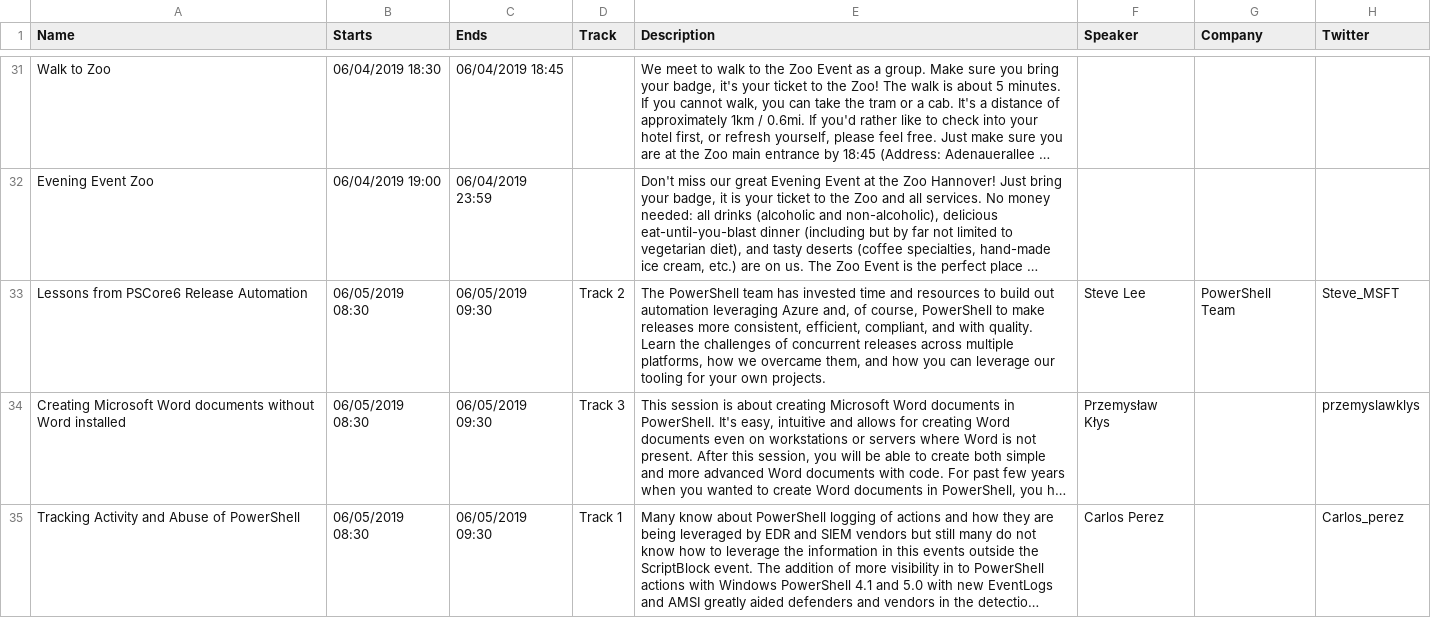
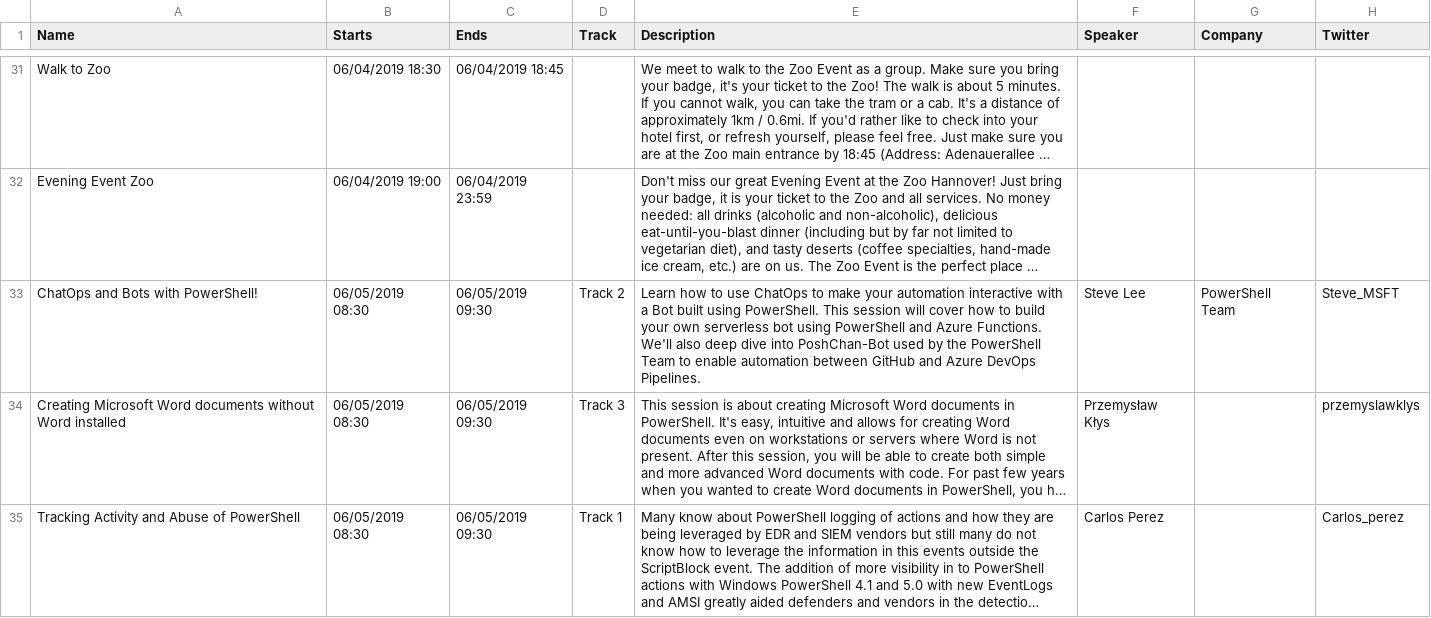
Before and after one commit to psconfeu/2019, a CSV file: sessions.csv, drawn as a sheet; only a part is shown, gaps mark what is left out; long unchanged cells end in …; the diff names each change by its address in the sheet, - before the commit and + after, or states it on an @@ line.

Commit message:
changed steve lees session

```diff
--- a/sessions.csv
+++ b/sessions.csv
-A33 (Name): Lessons from PSCore6 Release Automation
+A33 (Name): ChatOps and Bots with PowerShell!
-E33 (Description): The PowerShell team has invested time and resources to build out automation leveraging Azure and, of course, PowerShell to make releases more consistent, efficient, compliant, and with quality. Learn the challenges of concurrent releases across multiple platforms, how we overcame them, and how you can leverage our tooling for your own projects.
+E33 (Description): Learn how to use ChatOps to make your automation interactive with a Bot built using PowerShell. This session will cover how to build your own serverless bot using PowerShell and Azure Functions. We'll also deep dive into PoshChan-Bot used by the PowerShell Team to enable automation between GitHub and Azure DevOps Pipelines.
```
